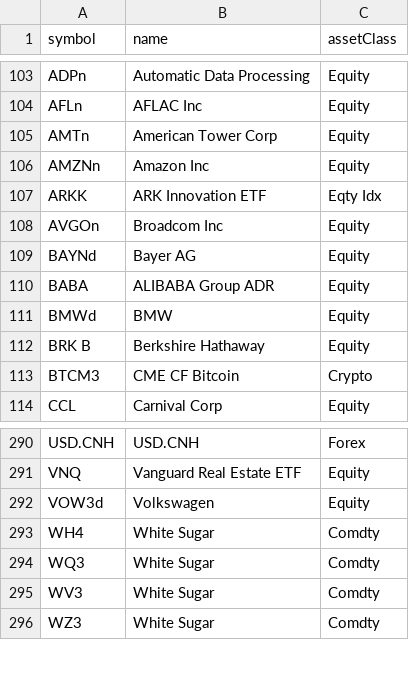
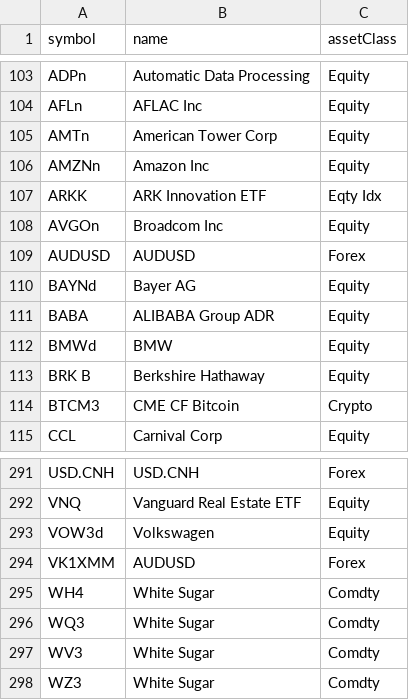
Before and after one commit to foscoa/Qcore, a CSV file: Q_Pareto_Transaction_History_DEV/Data/mapping/symbol_mapping.csv, drawn as a sheet; only a part is shown, gaps mark what is left out; the diff names each change by its address in the sheet, - before the commit and + after, or states it on an @@ line.

```diff
--- a/Q_Pareto_Transaction_History_DEV/Data/mapping/symbol_mapping.csv
+++ b/Q_Pareto_Transaction_History_DEV/Data/mapping/symbol_mapping.csv
+row 109: AUDUSD | AUDUSD | Forex
+row 294: VK1XMM | AUDUSD | Forex
```
Also changed, not shown: COCOA/PN_data/power_nasa_Brong-Ahafo Region_Ghana.csv, COCOA/PN_data/power_nasa_Center_Cameroon.csv, 27 other files.
